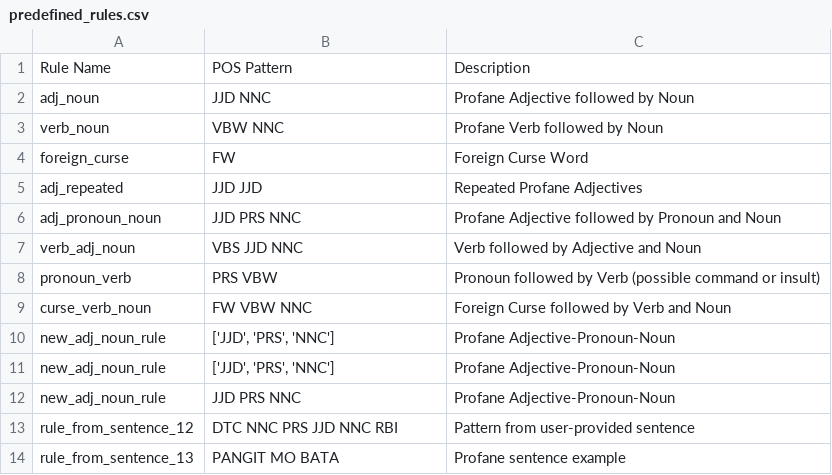
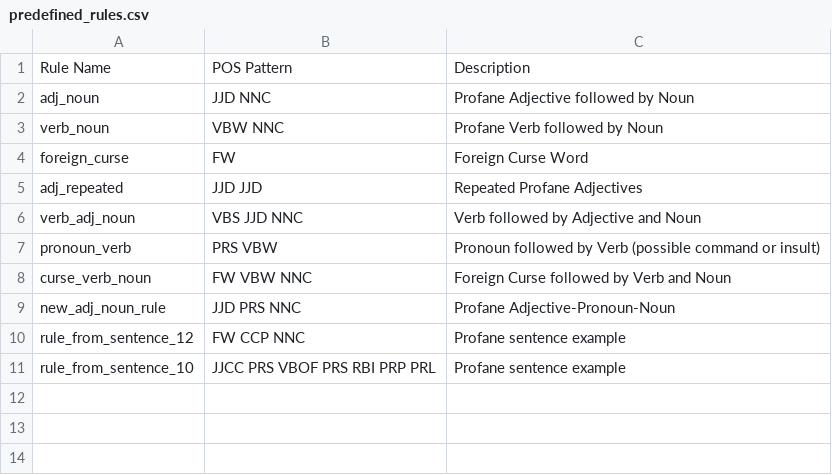
Before and after one commit to lalanglarano/TAKLUBAN-FILIPINO-NATIVE-LANGUAGE-PROFANE-DETECTION, a CSV file: PATTERN_GENERATION/predefined_rules.csv, drawn as a sheet.

```diff
--- a/PATTERN_GENERATION/predefined_rules.csv
+++ b/PATTERN_GENERATION/predefined_rules.csv
@@ -5,3 +5,2 @@ foreign_curse,FW,Foreign Curse Word
 adj_repeated,JJD JJD,Repeated Profane Adjectives
-adj_pronoun_noun,JJD PRS NNC,Profane Adjective followed by Pronoun and Noun
 verb_adj_noun,VBS JJD NNC,Verb followed by Adjective and Noun
@@ -9,6 +8,4 @@ pronoun_verb,PRS VBW,Pronoun followed by Verb (possible command or insult)
 curse_verb_noun,FW VBW NNC,Foreign Curse followed by Verb and Noun
-new_adj_noun_rule,"['JJD', 'PRS', 'NNC']",Profane Adjective-Pronoun-Noun
-new_adj_noun_rule,"['JJD', 'PRS', 'NNC']",Profane Adjective-Pronoun-Noun
 new_adj_noun_rule,JJD PRS NNC,Profane Adjective-Pronoun-Noun
-rule_from_sentence_12,DTC NNC PRS JJD NNC RBI,Pattern from user-provided sentence
-rule_from_sentence_13,PANGIT MO BATA,Profane sentence example
+rule_from_sentence_12,FW CCP NNC,Profane sentence example
+rule_from_sentence_10,JJCC PRS VBOF PRS RBI PRP PRL,Profane sentence example
```
Also changed, not shown: 3 other files.
